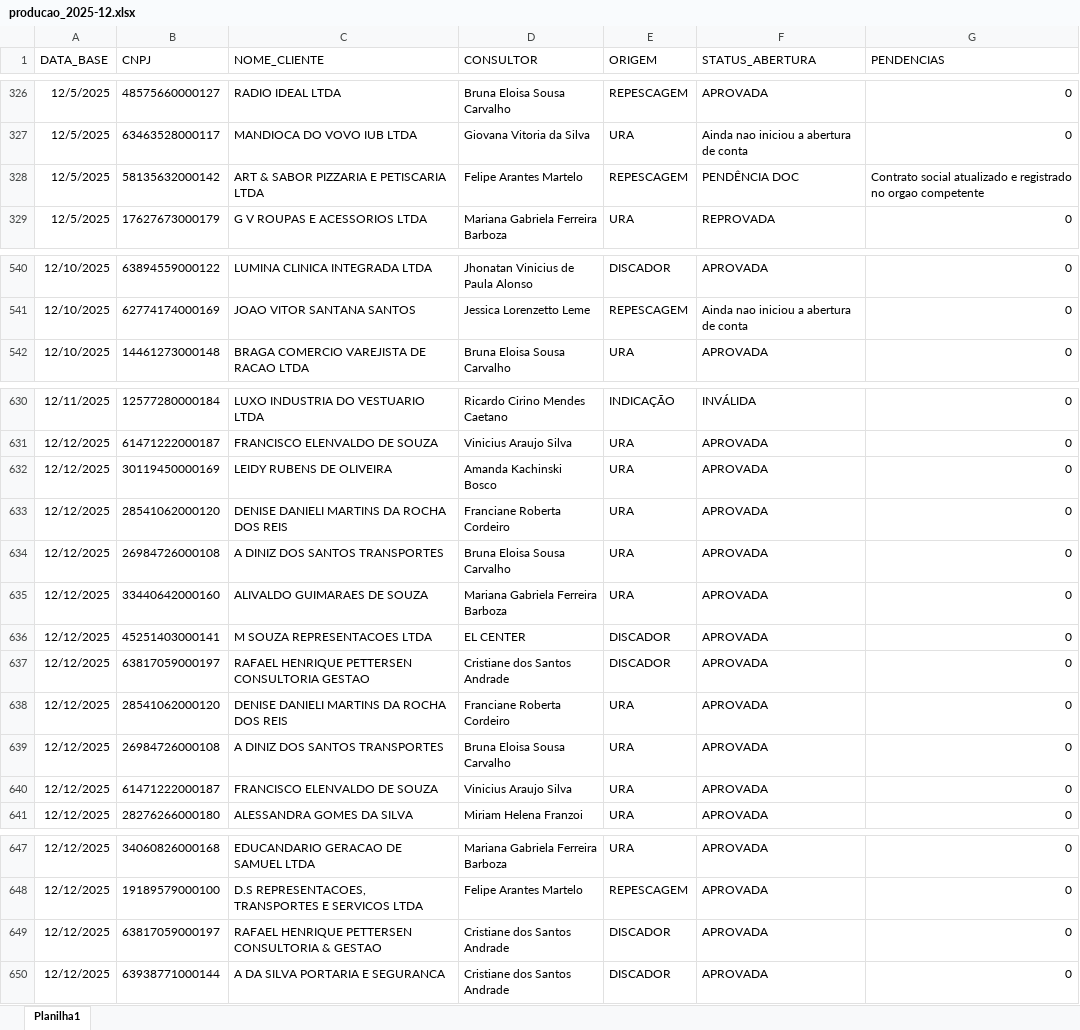
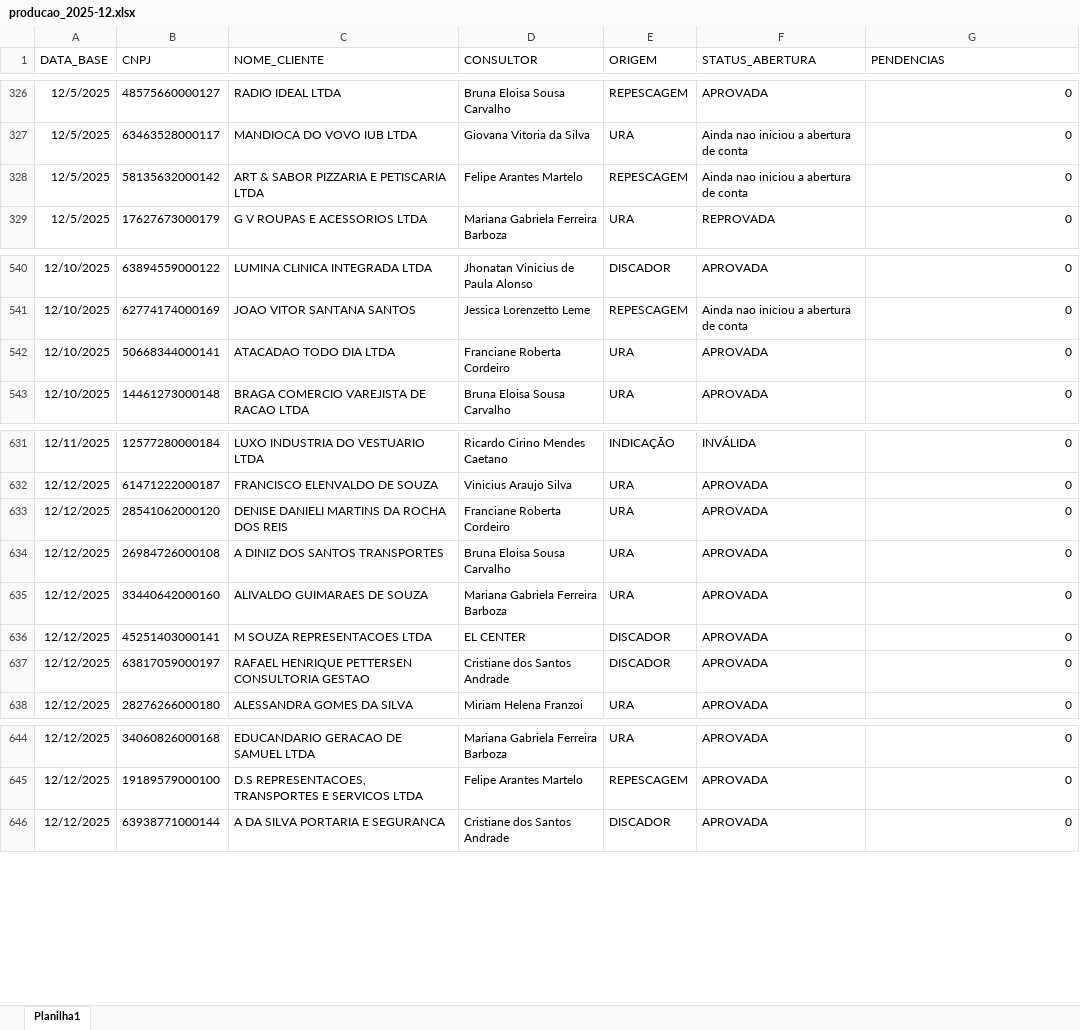
Before and after one commit to Augusto05/atlas, an Excel workbook: first-atlas/producao_2025-12.xlsx, sheet Planilha1, drawn as a sheet; only a part is shown, gaps mark what is left out; values as stored, in another font and other column widths than the file's, no borders; removed rows and columns are numbered as before the commit, all else as after; the diff covers the shown part only; the diff names each change by its address in the sheet, - before the commit and + after, or states it on an @@ line.

```diff
--- a/first-atlas/producao_2025-12.xlsx (sheet Planilha1)
+++ b/first-atlas/producao_2025-12.xlsx (sheet Planilha1)
-F328 (STATUS_ABERTURA): PENDÊNCIA DOC
+F328 (STATUS_ABERTURA): Ainda nao iniciou a abertura de conta
-G328 (PENDENCIAS): Contrato social atualizado e registrado no orgao competente
+G328 (PENDENCIAS): 0
+row 542: 12/10/2025 | 50668344000141 | ATACADAO TODO DIA LTDA | Franciane Roberta Cordeiro | URA | APROVADA | 0
-row 632: 12/12/2025 | 30119450000169 | LEIDY RUBENS DE OLIVEIRA | Amanda Kachinski Bosco | URA | APROVADA | 0
-row 638: 12/12/2025 | 28541062000120 | DENISE DANIELI MARTINS DA ROCHA DOS REIS | Franciane Roberta Cordeiro | URA | APROVADA | 0
-row 639: 12/12/2025 | 26984726000108 | A DINIZ DOS SANTOS TRANSPORTES | Bruna Eloisa Sousa Carvalho | URA | APROVADA | 0
-row 640: 12/12/2025 | 61471222000187 | FRANCISCO ELENVALDO DE SOUZA | Vinicius Araujo Silva | URA | APROVADA | 0
-row 649: 12/12/2025 | 63817059000197 | RAFAEL HENRIQUE PETTERSEN CONSULTORIA & GESTAO | Cristiane dos Santos Andrade | DISCADOR | APROVADA | 0
```
Also changed, not shown: 85 added rows and 3 edited cells elsewhere in this sheet, first-atlas/balde_2025-11.xlsx.
